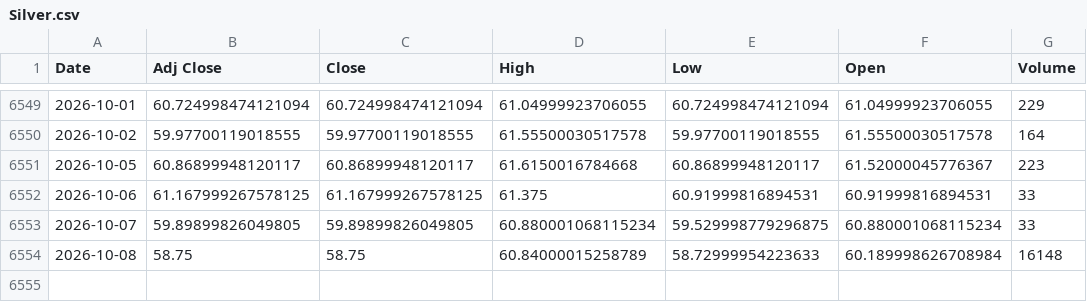
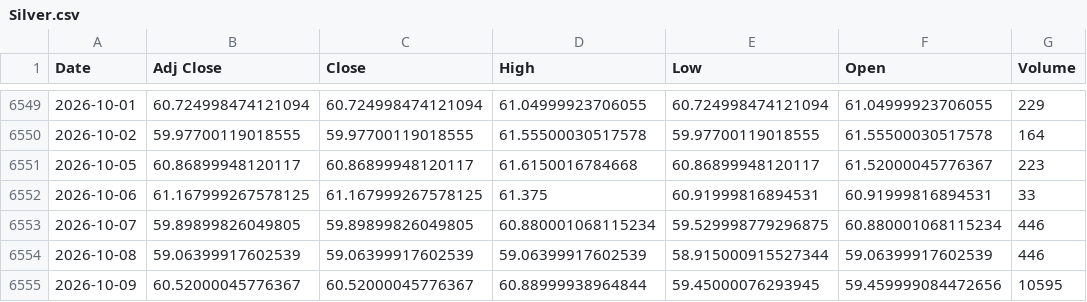
Before and after one commit to ahmed18y/GoldMind2, a CSV file: data/raw/04_EXPERIMENTAL/Silver.csv, drawn as a sheet; only a part is shown, gaps mark what is left out.

```diff
--- a/data/raw/04_EXPERIMENTAL/Silver.csv
+++ b/data/raw/04_EXPERIMENTAL/Silver.csv
@@ -6552,3 +6552,4 @@
 2026-10-06,61.167999267578125,61.167999267578125,61.375,60.91999816894531,60.91999816894531,33
-2026-10-07,59.89899826049805,59.89899826049805,60.880001068115234,59.529998779296875,60.880001068115234,33
-2026-10-08,58.75,58.75,60.84000015258789,58.72999954223633,60.189998626708984,16148
+2026-10-07,59.89899826049805,59.89899826049805,60.880001068115234,59.529998779296875,60.880001068115234,446
+2026-10-08,59.06399917602539,59.06399917602539,59.06399917602539,58.915000915527344,59.06399917602539,446
+2026-10-09,60.52000045776367,60.52000045776367,60.88999938964844,59.45000076293945,59.459999084472656,10595
```
Also changed, not shown: data/raw/02_CORE/USD_EGP.csv, data/raw/03_STRONG/US_Dollar_Index_DXY.csv, 14 other files.
